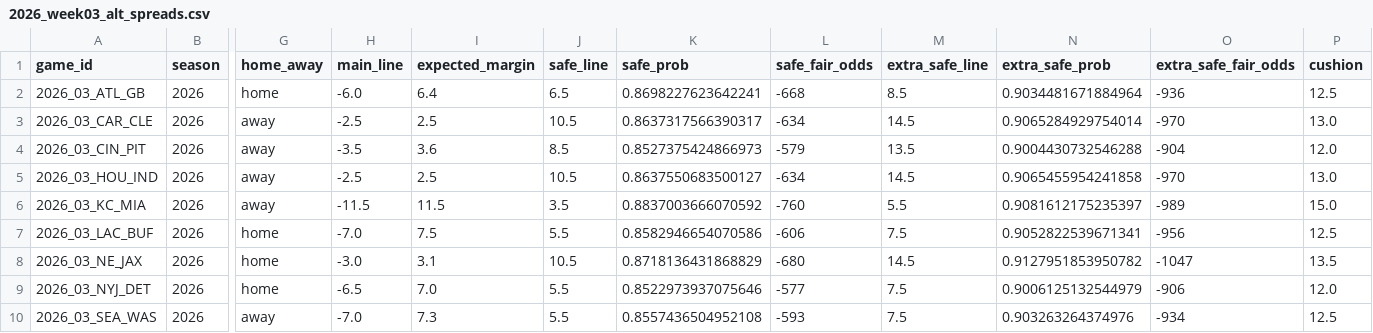
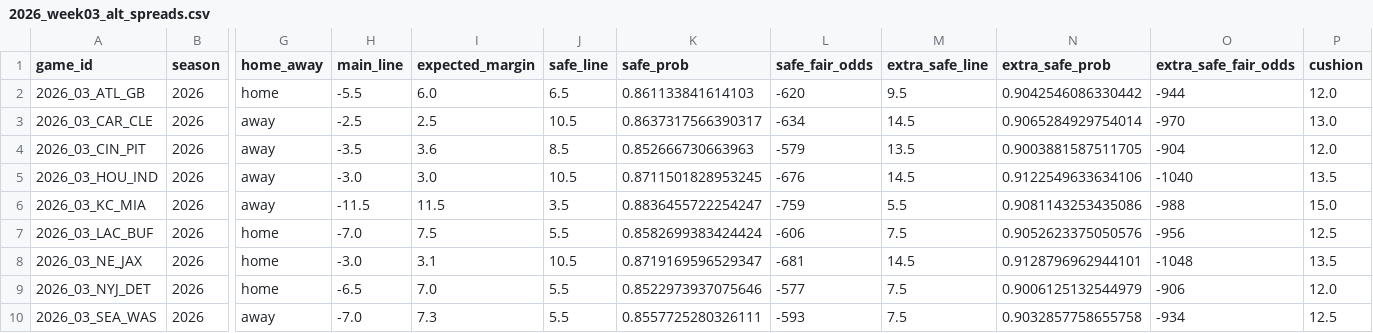
Before and after one commit to elanmuniz/NFL-predictor-site, a CSV file: data/2026_week03_alt_spreads.csv, drawn as a sheet; only a part is shown, gaps mark what is left out; the diff covers the shown part only; the diff names each change by its address in the sheet, - before the commit and + after, or states it on an @@ line.

Commit message:
2026 Week 3 update

```diff
--- a/data/2026_week03_alt_spreads.csv
+++ b/data/2026_week03_alt_spreads.csv
-H2 (main_line): -6.0
+H2 (main_line): -5.5
-I2 (expected_margin): 6.4
+I2 (expected_margin): 6.0
-K2 (safe_prob): 0.8698227623642241
+K2 (safe_prob): 0.861133841614103
-L2 (safe_fair_odds): -668
+L2 (safe_fair_odds): -620
-M2 (extra_safe_line): 8.5
+M2 (extra_safe_line): 9.5
-N2 (extra_safe_prob): 0.9034481671884964
+N2 (extra_safe_prob): 0.9042546086330442
-O2 (extra_safe_fair_odds): -936
+O2 (extra_safe_fair_odds): -944
-P2 (cushion): 12.5
+P2 (cushion): 12.0
-K4 (safe_prob): 0.8527375424866973
+K4 (safe_prob): 0.852666730663963
-N4 (extra_safe_prob): 0.9004430732546288
+N4 (extra_safe_prob): 0.9003881587511705
-H5 (main_line): -2.5
+H5 (main_line): -3.0
-I5 (expected_margin): 2.5
+I5 (expected_margin): 3.0
-K5 (safe_prob): 0.8637550683500127
+K5 (safe_prob): 0.8711501828953245
-L5 (safe_fair_odds): -634
+L5 (safe_fair_odds): -676
-N5 (extra_safe_prob): 0.9065455954241858
+N5 (extra_safe_prob): 0.9122549633634106
-O5 (extra_safe_fair_odds): -970
+O5 (extra_safe_fair_odds): -1040
-P5 (cushion): 13.0
+P5 (cushion): 13.5
-K6 (safe_prob): 0.8837003666070592
+K6 (safe_prob): 0.8836455722254247
-L6 (safe_fair_odds): -760
+L6 (safe_fair_odds): -759
-N6 (extra_safe_prob): 0.9081612175235397
+N6 (extra_safe_prob): 0.9081143253435086
-O6 (extra_safe_fair_odds): -989
+O6 (extra_safe_fair_odds): -988
-K7 (safe_prob): 0.8582946654070586
+K7 (safe_prob): 0.8582699383424424
-N7 (extra_safe_prob): 0.9052822539671341
+N7 (extra_safe_prob): 0.9052623375050576
-K8 (safe_prob): 0.8718136431868829
+K8 (safe_prob): 0.8719169596529347
-L8 (safe_fair_odds): -680
+L8 (safe_fair_odds): -681
-N8 (extra_safe_prob): 0.9127951853950782
+N8 (extra_safe_prob): 0.9128796962944101
-O8 (extra_safe_fair_odds): -1047
+O8 (extra_safe_fair_odds): -1048
-K10 (safe_prob): 0.8557436504952108
+K10 (safe_prob): 0.8557725280326111
-N10 (extra_safe_prob): 0.903263264374976
+N10 (extra_safe_prob): 0.9032857758655758
```
Also changed, not shown: 24 edited cells elsewhere in this file, data/2026_week03.csv, 4 other files.
